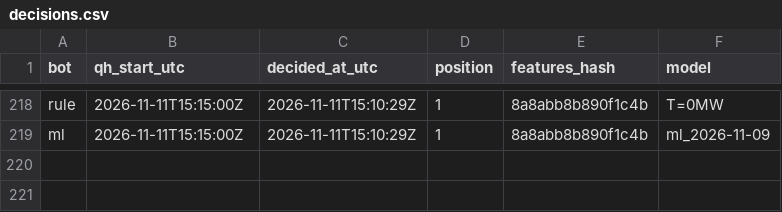
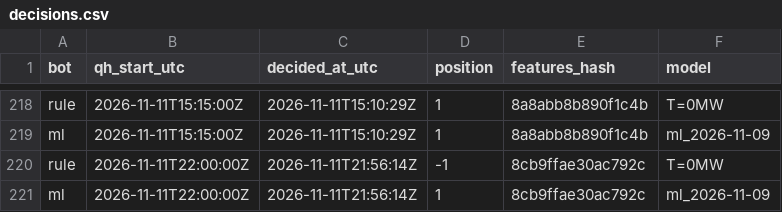
Before and after one commit to ThomasPiton/Intraday-Power, a CSV file: data/journal/decisions.csv, drawn as a sheet; only a part is shown, gaps mark what is left out; the diff names each change by its address in the sheet, - before the commit and + after, or states it on an @@ line.

```diff
--- a/data/journal/decisions.csv
+++ b/data/journal/decisions.csv
+row 220: rule | 2026-11-11T22:00:00Z | 2026-11-11T21:56:14Z | -1 | 8cb9ffae30ac792c | T=0MW
+row 221: ml | 2026-11-11T22:00:00Z | 2026-11-11T21:56:14Z | 1 | 8cb9ffae30ac792c | ml_2026-11-09
```
Also changed, not shown: data/journal/settlements.csv, 54 other files.
